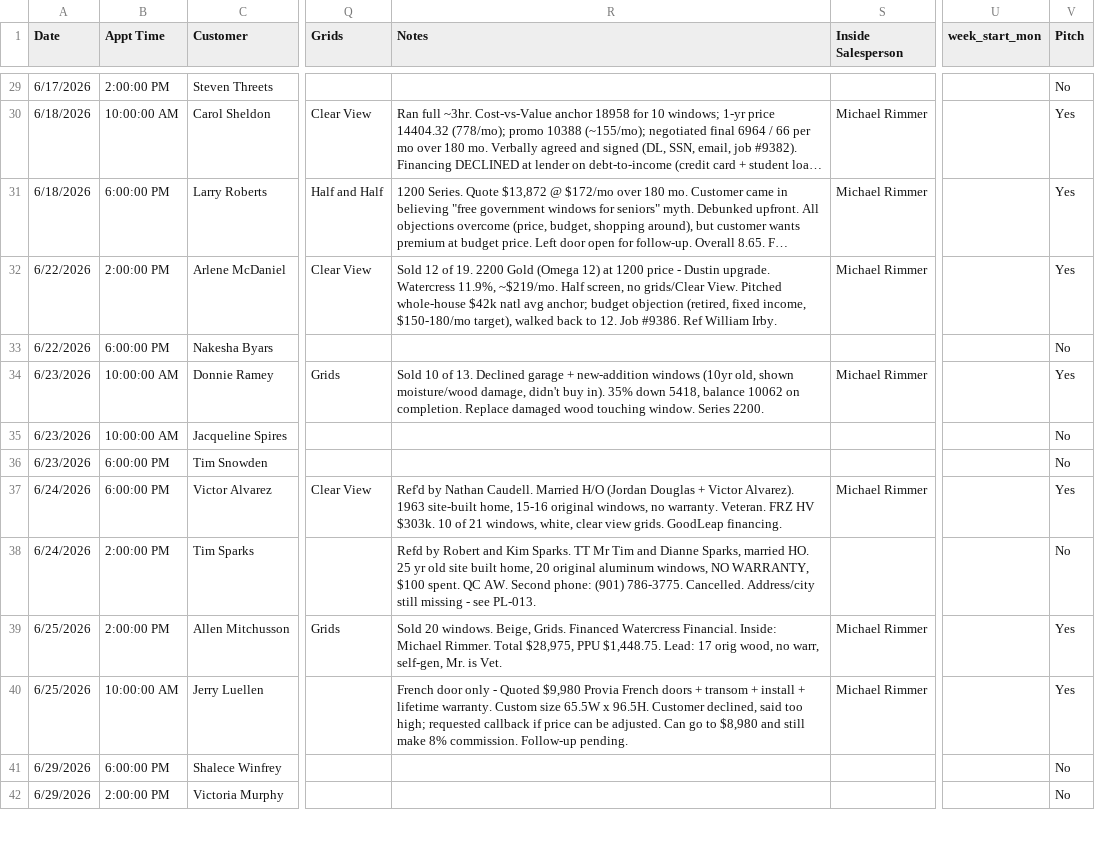
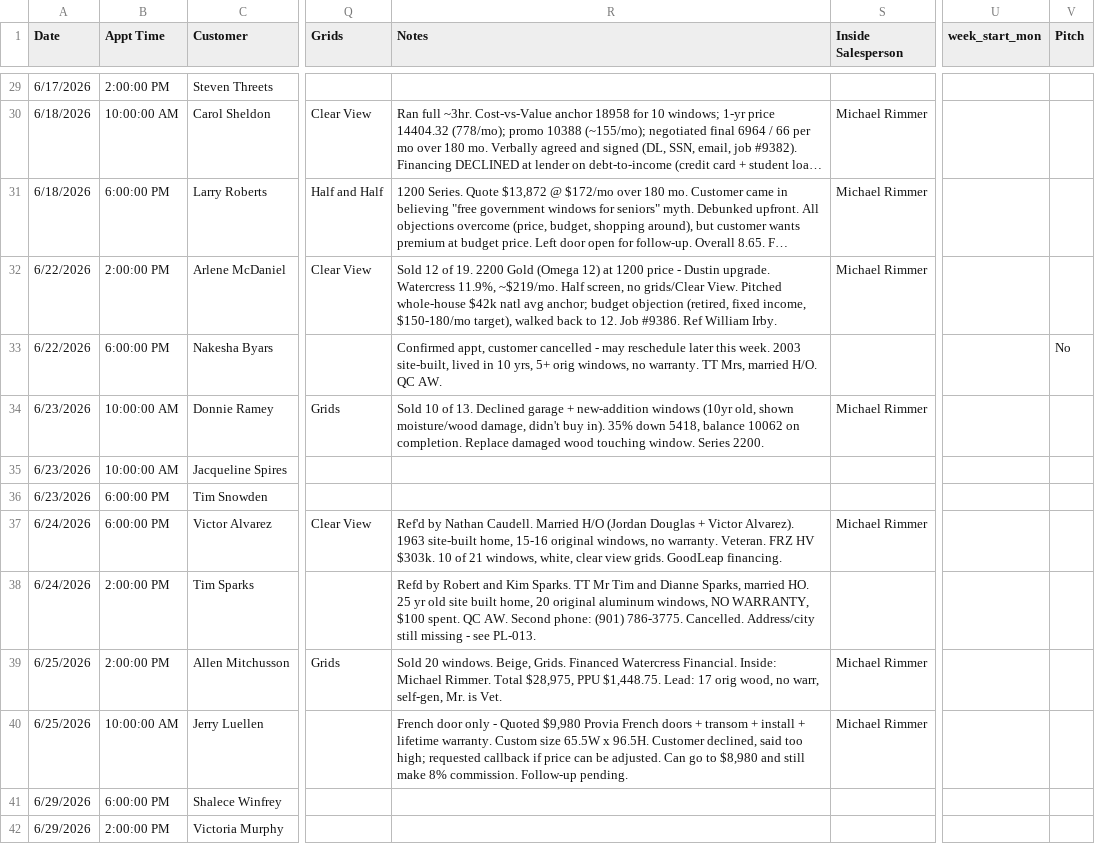
Before and after one commit to acshotsprings/wintek-data, a CSV file: wintek_master.csv, drawn as a sheet; only a part is shown, gaps mark what is left out; long unchanged cells end in …; the diff covers the shown part only; the diff names each change by its address in the sheet, - before the commit and + after, or states it on an @@ line.

```diff
--- a/wintek_master.csv
+++ b/wintek_master.csv
-V29 (Pitch): No
+V29 (Pitch): (empty)
-V30:V32 (Pitch): Yes
+V30:V32 (Pitch): (empty)
-R33 (Notes): (empty)
+R33 (Notes): Confirmed appt, customer cancelled - may reschedule later this week. 2003 site-built, lived in 10 yrs, 5+ orig windows, no warranty. TT Mrs, married H/O. QC AW.
-V34 (Pitch): Yes
+V34 (Pitch): (empty)
-V35:V36 (Pitch): No
+V35:V36 (Pitch): (empty)
-V37 (Pitch): Yes
+V37 (Pitch): (empty)
-V38 (Pitch): No
+V38 (Pitch): (empty)
-V39:V40 (Pitch): Yes
+V39:V40 (Pitch): (empty)
-V41:V42 (Pitch): No
+V41:V42 (Pitch): (empty)
```
Also changed, not shown: 81 edited cells elsewhere in this file.
